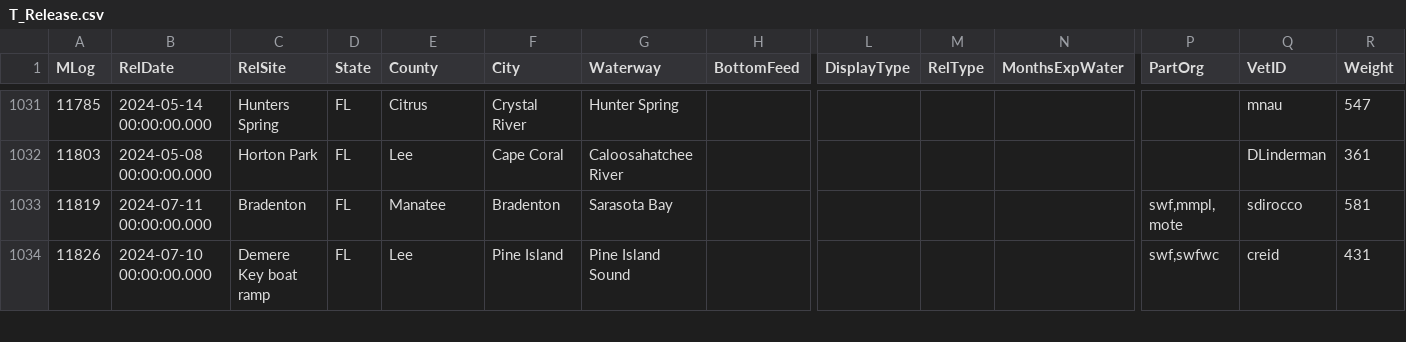
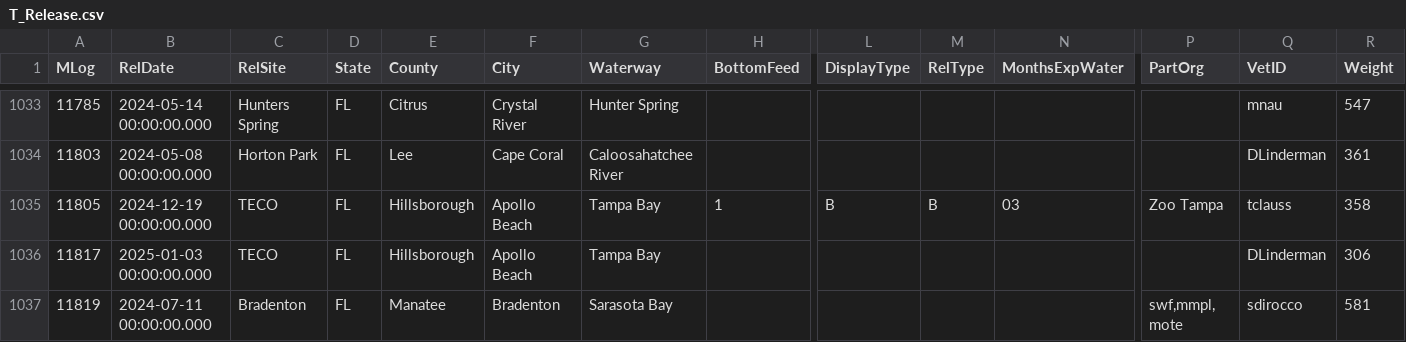
Before and after one commit to forumone/doi-fws-raf-training, a CSV file: scripts/data/T_Release.csv, drawn as a sheet; only a part is shown, gaps mark what is left out; the shorter side is filled out with more unchanged rows; rows hold the shown columns only; the diff covers the shown part only; the diff names each change by its address in the sheet, - before the commit and + after, or states it on an @@ line.

```diff
--- a/scripts/data/T_Release.csv
+++ b/scripts/data/T_Release.csv
+row 1035: 11805 | 2024-12-19 00:00:00.000 | TECO | FL | Hillsborough | Apollo Beach | Tampa Bay | 1 | B | B | 03 | Zoo Tampa | tclauss | 358
+row 1036: 11817 | 2025-01-03 00:00:00.000 | TECO | FL | Hillsborough | Apollo Beach | Tampa Bay |  |  |  |  |  | DLinderman | 306
```
Also changed, not shown: 5 added rows elsewhere in this file, scripts/data/T_Animal_Id.csv, scripts/data/T_Manatee.csv, 9 other files.
